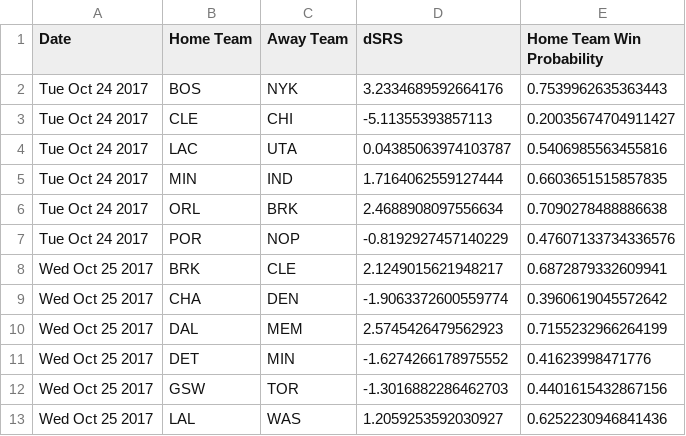
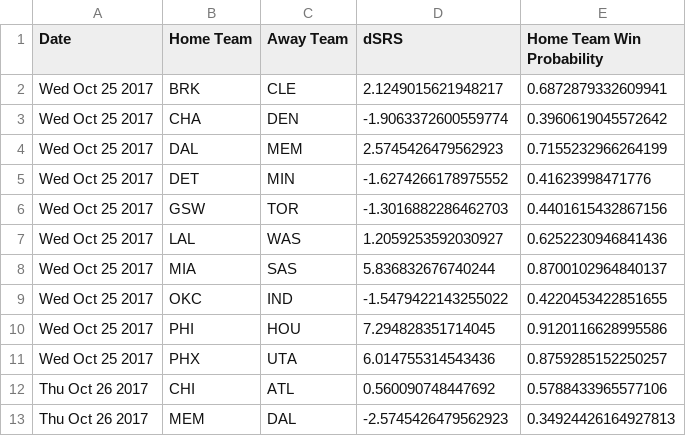
Before and after one commit to martinm43/nba_playoff_odds, a CSV file: naismith/coming_games_Excel.csv, drawn as a sheet; only a part is shown; the shorter side is filled out with more unchanged rows; the diff names each change by its address in the sheet, - before the commit and + after, or states it on an @@ line.

Commit message:
fixed error in pythagorean calculation optional dates causing solutions to be 0

```diff
--- a/naismith/coming_games_Excel.csv
+++ b/naismith/coming_games_Excel.csv
-row 2: Tue Oct 24 2017 | BOS | NYK | 3.2334689592664176 | 0.7539962635363443
-row 3: Tue Oct 24 2017 | CLE | CHI | -5.11355393857113 | 0.20035674704911427
-row 4: Tue Oct 24 2017 | LAC | UTA | 0.04385063974103787 | 0.5406985563455816
-row 5: Tue Oct 24 2017 | MIN | IND | 1.7164062559127444 | 0.6603651515857835
-row 6: Tue Oct 24 2017 | ORL | BRK | 2.4688908097556634 | 0.7090278488886638
-row 7: Tue Oct 24 2017 | POR | NOP | -0.8192927457140229 | 0.47607133734336576
```
Also changed, not shown: naismith/SRS_vector.csv, naismith/analytics/adj_pts_diff_vector.csv, 6 other files.
